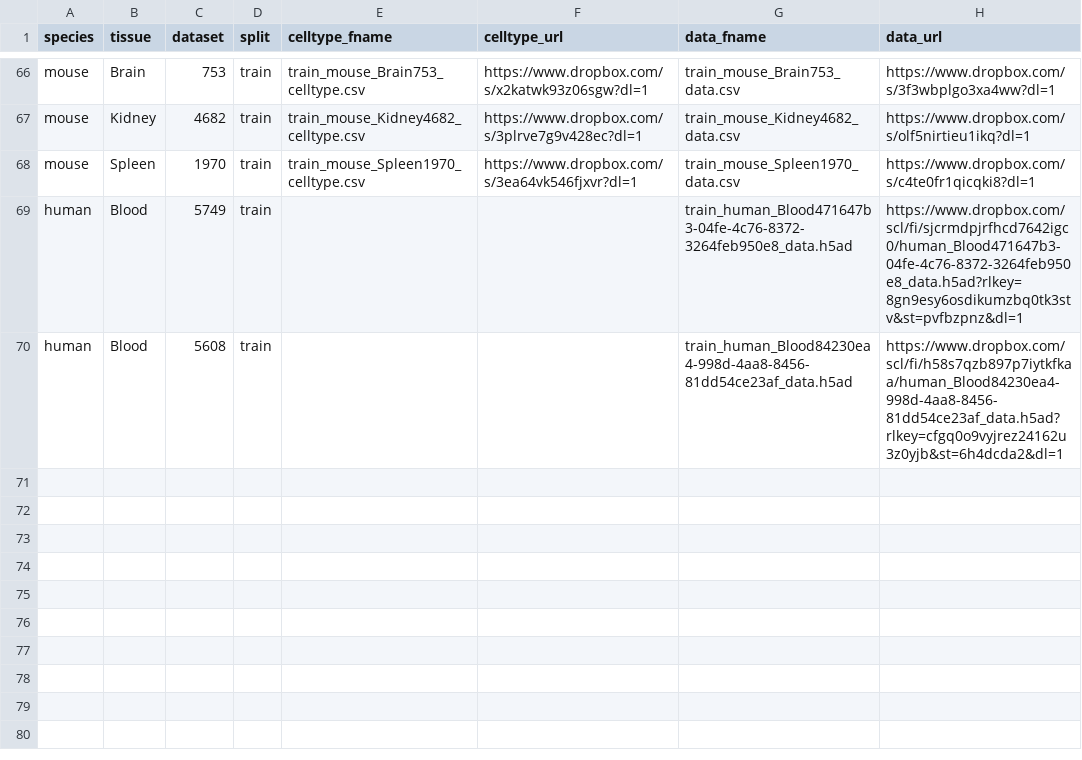
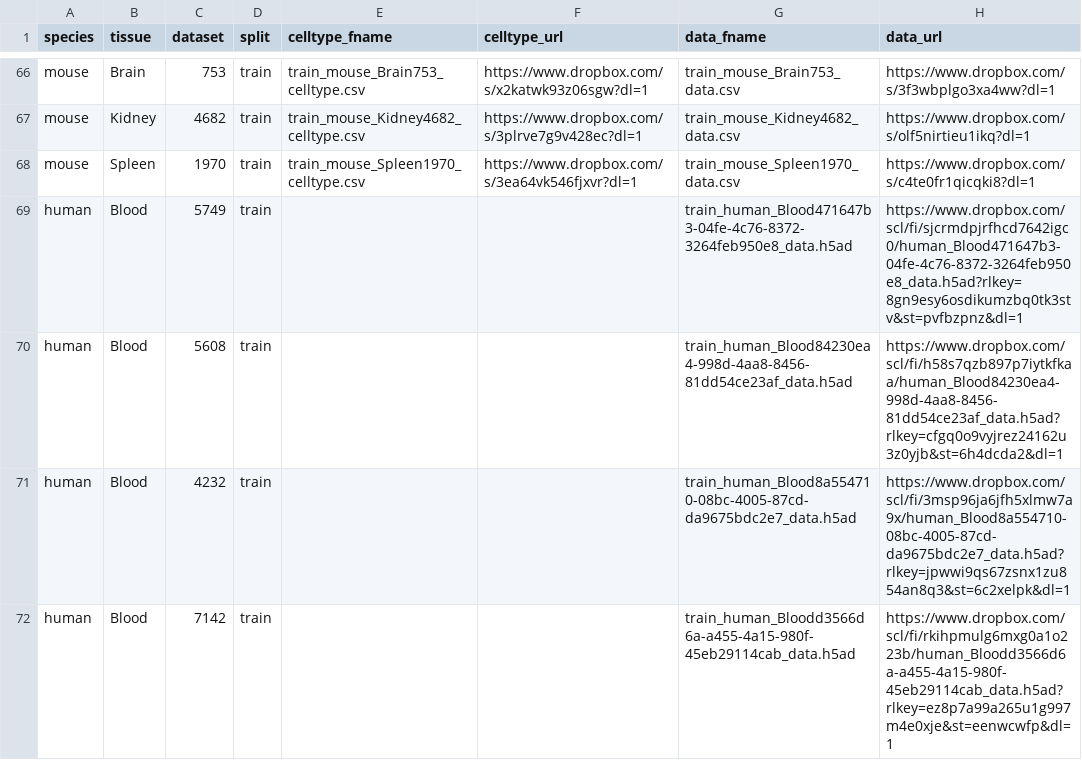
Before and after one commit to OmicsML/dance, a CSV file: dance/metadata/scdeepsort.csv, drawn as a sheet; only a part is shown, gaps mark what is left out.

Commit message:
minor change

```diff
--- a/dance/metadata/scdeepsort.csv
+++ b/dance/metadata/scdeepsort.csv
@@ -70 +70,3 @@ human,Blood,5749,train,,,train_human_Blood471647b3-04fe-4c76-8372-3264feb950e8_d
 human,Blood,5608,train,,,train_human_Blood84230ea4-998d-4aa8-8456-81dd54ce23af_data.h5ad,https://www.dropbox.com/scl/fi/h58s7qzb897p7iytkfkaa/human_Blood84230ea4-998d-4aa8-8456-81dd54ce23af_data.h5ad?rlkey=cfgq0o9vyjrez24162u3z0yjb&st=6h4dcda2&dl=1
+human,Blood,4232,train,,,train_human_Blood8a554710-08bc-4005-87cd-da9675bdc2e7_data.h5ad,https://www.dropbox.com/scl/fi/3msp96ja6jfh5xlmw7a9x/human_Blood8a554710-08bc-4005-87cd-da9675bdc2e7_data.h5ad?rlkey=jpwwi9qs67zsnx1zu854an8q3&st=6c2xelpk&dl=1
+human,Blood,7142,train,,,train_human_Bloodd3566d6a-a455-4a15-980f-45eb29114cab_data.h5ad,https://www.dropbox.com/scl/fi/rkihpmulg6mxg0a1o223b/human_Bloodd3566d6a-a455-4a15-980f-45eb29114cab_data.h5ad?rlkey=ez8p7a99a265u1g997m4e0xje&st=eenwcwfp&dl=1
```
